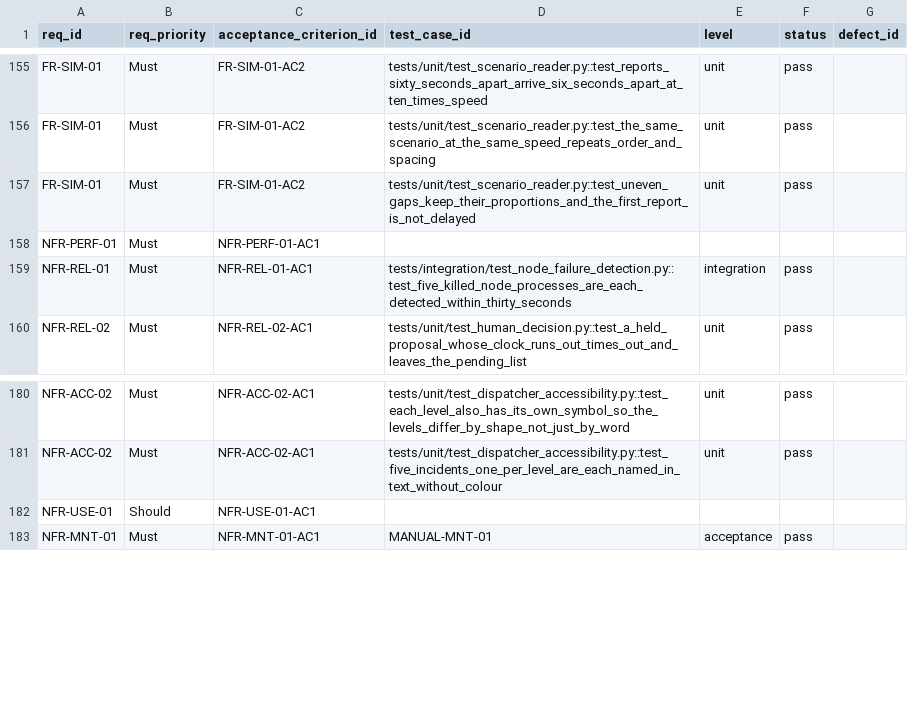
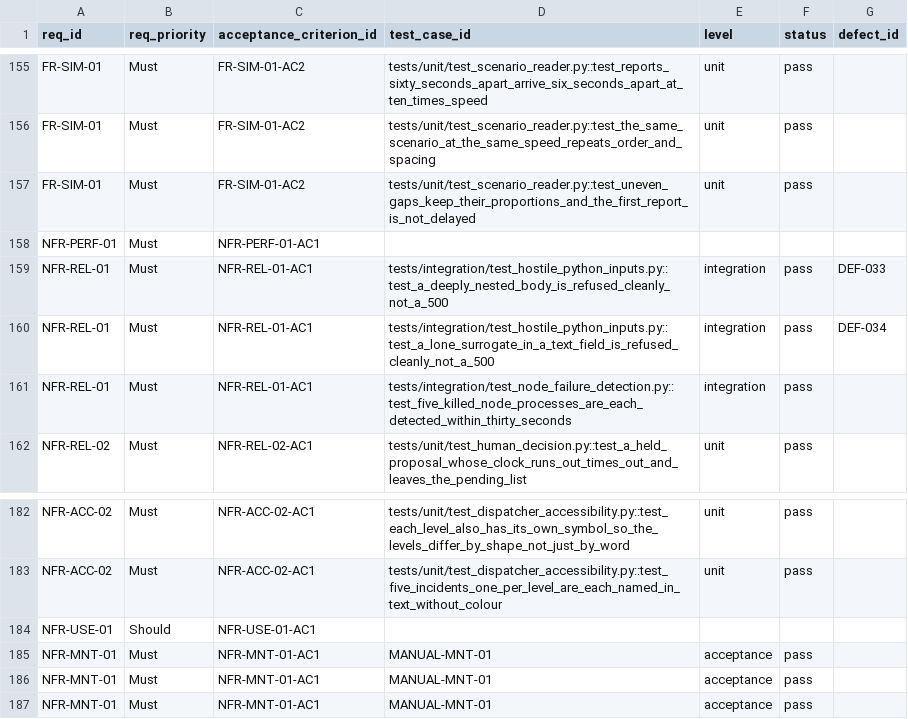
Before and after one commit to DranzerZERogue56/disaster-response-coordination, a CSV file: docs/traceability.csv, drawn as a sheet; only a part is shown, gaps mark what is left out.

```diff
--- a/docs/traceability.csv
+++ b/docs/traceability.csv
@@ -158,2 +158,4 @@ FR-SIM-01,Must,FR-SIM-01-AC2,tests/unit/test_scenario_reader.py::test_uneven_gap
 NFR-PERF-01,Must,NFR-PERF-01-AC1,,,,
+NFR-REL-01,Must,NFR-REL-01-AC1,tests/integration/test_hostile_python_inputs.py::test_a_deeply_nested_body_is_refused_cleanly_not_a_500,integration,pass,DEF-033
+NFR-REL-01,Must,NFR-REL-01-AC1,tests/integration/test_hostile_python_inputs.py::test_a_lone_surrogate_in_a_text_field_is_refused_cleanly_not_a_500,integration,pass,DEF-034
 NFR-REL-01,Must,NFR-REL-01-AC1,tests/integration/test_node_failure_detection.py::test_five_killed_node_processes_are_each_detected_within_thirty_seconds,integration,pass,
@@ -182,2 +184,4 @@ NFR-ACC-02,Must,NFR-ACC-02-AC1,tests/unit/test_dispatcher_accessibility.py::test
 NFR-USE-01,Should,NFR-USE-01-AC1,,,,
+NFR-MNT-01,Must,NFR-MNT-01-AC1,MANUAL-MNT-01,acceptance,pass,
+NFR-MNT-01,Must,NFR-MNT-01-AC1,MANUAL-MNT-01,acceptance,pass,
 NFR-MNT-01,Must,NFR-MNT-01-AC1,MANUAL-MNT-01,acceptance,pass,
```
Also changed, not shown: 1 other file.
